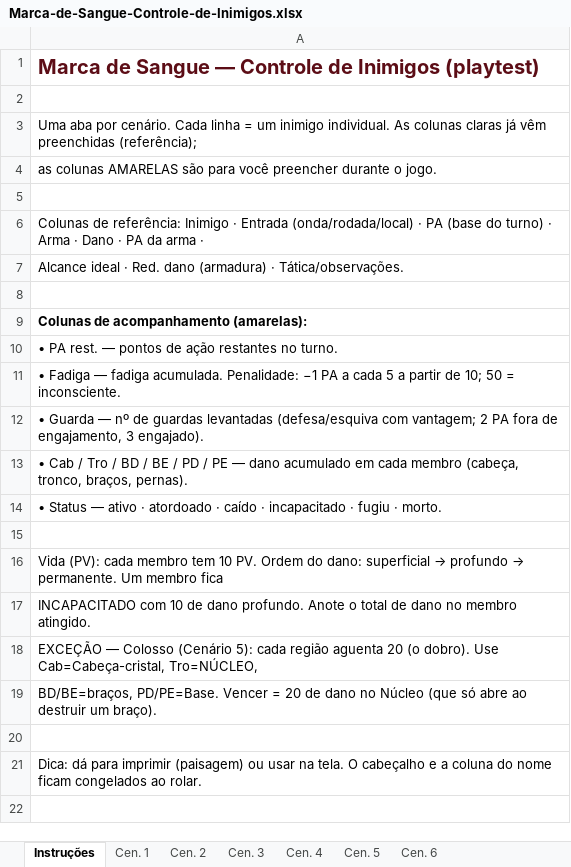
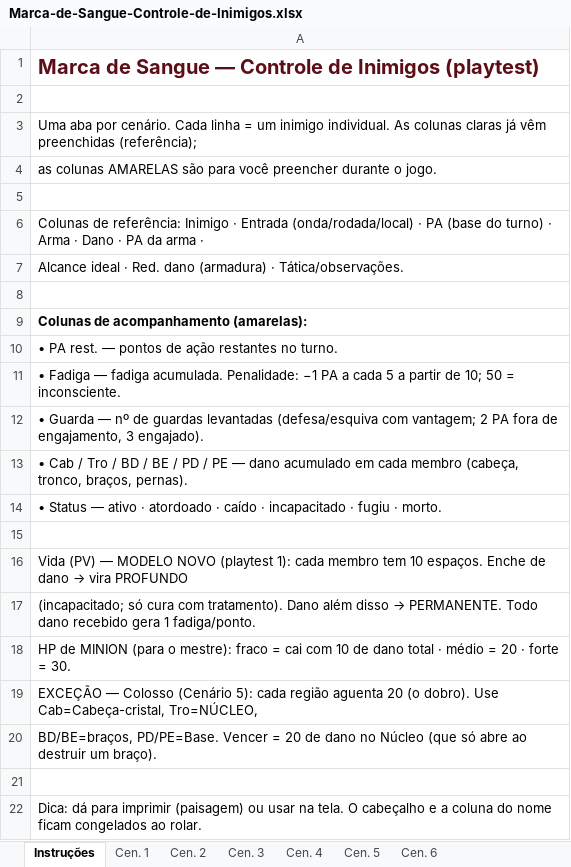
Before and after one commit to andrewallacemf/marca-de-sangue-sistema-de-rpg, an Excel workbook: playtest/Marca-de-Sangue-Controle-de-Inimigos.xlsx, sheet Instruções, drawn as a sheet; values as stored, in another font and other column widths than the file's, no borders; the diff names each change by its address in the sheet, - before the commit and + after, or states it on an @@ line.

Commit message:
Cenarios 1/2/6: nota de rebalanceamento + HP de minion por tier + taticas + regras novas; planilha de inimigos atualizada; registro da sessao

```diff
--- a/playtest/Marca-de-Sangue-Controle-de-Inimigos.xlsx (sheet Instruções)
+++ b/playtest/Marca-de-Sangue-Controle-de-Inimigos.xlsx (sheet Instruções)
@@ A16: Vida (PV): cada membro tem 10 PV. Ordem do dano: superficial → profundo → permanente. Um membro fica → Vida (PV) — MODELO NOVO (playtest 1): cada membro tem 10 espaços. Enche de dano → vira PROFUNDO @@
@@ A17: INCAPACITADO com 10 de dano profundo. Anote o total de dano no membro atingido. → (incapacitado; só cura com tratamento). Dano além disso → PERMANENTE. Todo dano recebido gera 1 fadiga/ponto. @@
+row 18: HP de MINION (para o mestre): fraco = cai com 10 de dano total · médio = 20 · forte = 30.
```
Also changed, not shown: 5 other files.
